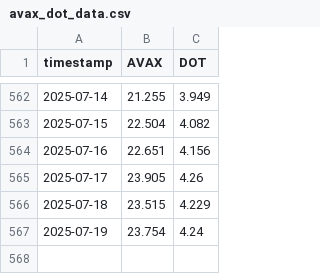
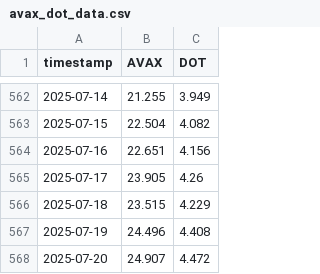
Before and after one commit to d-dubinin/crypto-pair-trading, a CSV file: avax_dot_data.csv, drawn as a sheet; only a part is shown, gaps mark what is left out.

```diff
--- a/avax_dot_data.csv
+++ b/avax_dot_data.csv
@@ -566,2 +566,3 @@ timestamp,AVAX,DOT
 2025-07-18,23.515,4.229
-2025-07-19,23.754,4.24
+2025-07-19,24.496,4.408
+2025-07-20,24.907,4.472
```
Also changed, not shown: PnL.csv, 2 other files.
